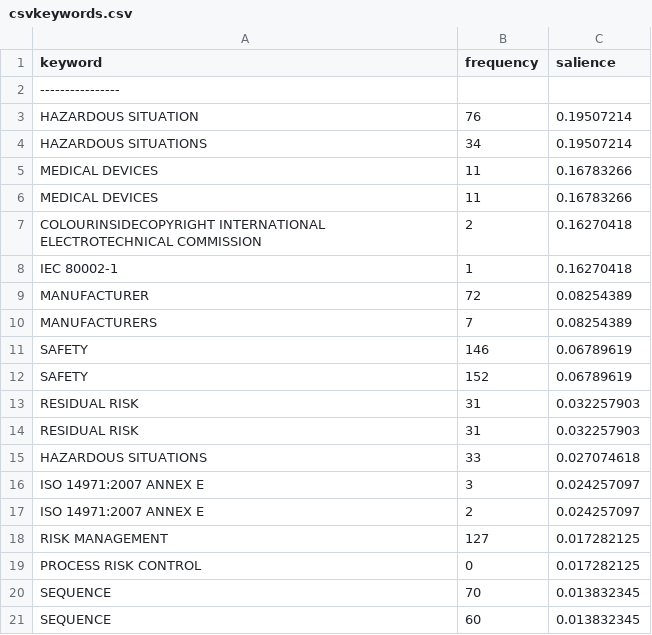
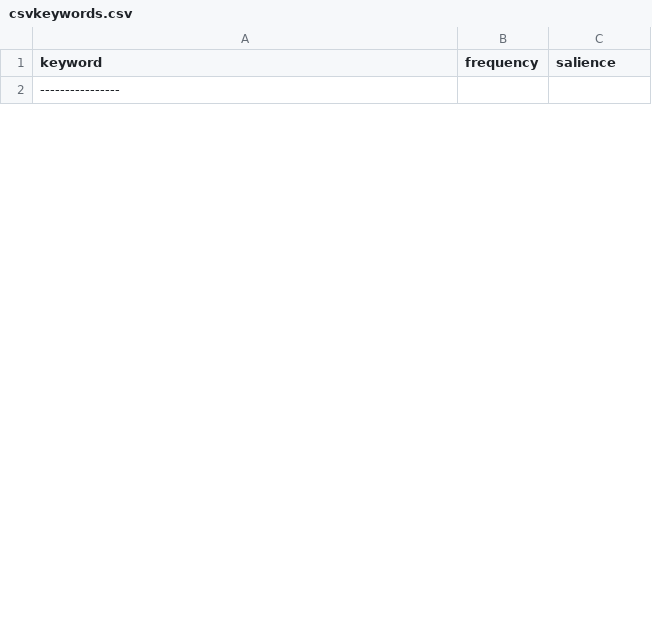
Before and after one commit to brownp01/LingusiticAnalyzer, a CSV file: Documents/csvkeywords.csv, drawn as a sheet; only a part is shown; removed rows and columns are numbered as before the commit, all else as after; the diff covers the shown part only; the diff names each change by its address in the sheet, - before the commit and + after, or states it on an @@ line.

```diff
--- a/Documents/csvkeywords.csv
+++ b/Documents/csvkeywords.csv
-row 3: HAZARDOUS SITUATION | 76 | 0.19507214
-row 4: HAZARDOUS SITUATIONS | 34 | 0.19507214
-row 5: MEDICAL DEVICES | 11 | 0.16783266
-row 6: MEDICAL DEVICES | 11 | 0.16783266
-row 7: COLOURINSIDECOPYRIGHT INTERNATIONAL ELECTROTECHNICAL COMMISSION | 2 | 0.16270418
-row 8: IEC 80002-1 | 1 | 0.16270418
-row 9: MANUFACTURER | 72 | 0.08254389
-row 10: MANUFACTURERS | 7 | 0.08254389
-row 11: SAFETY | 146 | 0.06789619
-row 12: SAFETY | 152 | 0.06789619
-row 13: RESIDUAL RISK | 31 | 0.032257903
-row 14: RESIDUAL RISK | 31 | 0.032257903
-row 15: HAZARDOUS SITUATIONS | 33 | 0.027074618
-row 16: ISO 14971:2007 ANNEX E | 3 | 0.024257097
-row 17: ISO 14971:2007 ANNEX E | 2 | 0.024257097
-row 18: RISK MANAGEMENT | 127 | 0.017282125
-row 19: PROCESS RISK CONTROL | 0 | 0.017282125
-row 20: SEQUENCE | 70 | 0.013832345
-row 21: SEQUENCE | 60 | 0.013832345
```
Also changed, not shown: 22 added rows and 11 removed rows elsewhere in this file, 12 other files.
